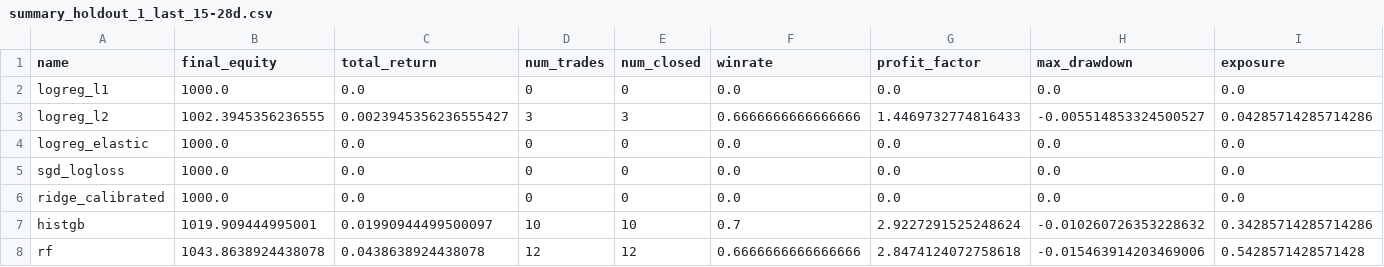
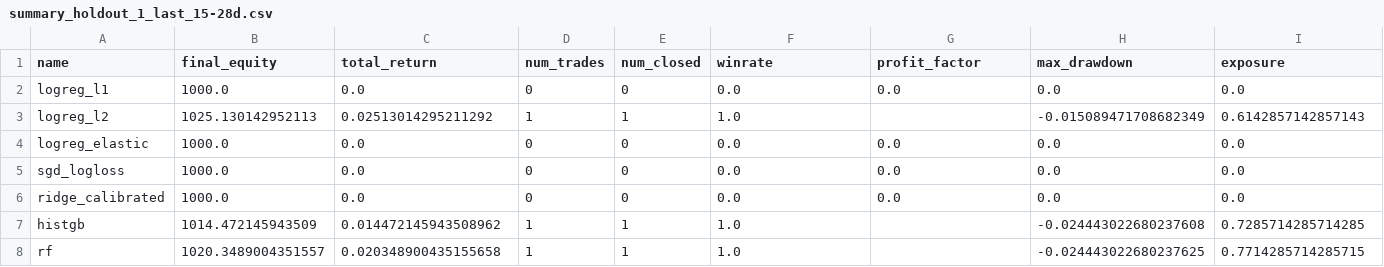
Before and after one commit to alexkolesnikov08/financial-ml, a CSV file: reports/summary_holdout_1_last_15-28d.csv, drawn as a sheet; only a part is shown; the diff covers the shown part only; the diff names each change by its address in the sheet, - before the commit and + after, or states it on an @@ line.

```diff
--- a/reports/summary_holdout_1_last_15-28d.csv
+++ b/reports/summary_holdout_1_last_15-28d.csv
-B3 (final_equity): 1002.3945356236555
+B3 (final_equity): 1025.130142952113
-C3 (total_return): 0.0023945356236555427
+C3 (total_return): 0.02513014295211292
-D3 (num_trades): 3
+D3 (num_trades): 1
-E3 (num_closed): 3
+E3 (num_closed): 1
-F3 (winrate): 0.6666666666666666
+F3 (winrate): 1.0
-G3 (profit_factor): 1.4469732774816433
+G3 (profit_factor): (empty)
-H3 (max_drawdown): -0.005514853324500527
+H3 (max_drawdown): -0.015089471708682349
-I3 (exposure): 0.04285714285714286
+I3 (exposure): 0.6142857142857143
-B7 (final_equity): 1019.909444995001
+B7 (final_equity): 1014.472145943509
-C7 (total_return): 0.01990944499500097
+C7 (total_return): 0.014472145943508962
-D7 (num_trades): 10
+D7 (num_trades): 1
-E7 (num_closed): 10
+E7 (num_closed): 1
-F7 (winrate): 0.7
+F7 (winrate): 1.0
-G7 (profit_factor): 2.9227291525248624
+G7 (profit_factor): (empty)
-H7 (max_drawdown): -0.010260726353228632
+H7 (max_drawdown): -0.024443022680237608
-I7 (exposure): 0.34285714285714286
+I7 (exposure): 0.7285714285714285
-B8 (final_equity): 1043.8638924438078
+B8 (final_equity): 1020.3489004351557
-C8 (total_return): 0.0438638924438078
+C8 (total_return): 0.020348900435155658
-D8 (num_trades): 12
+D8 (num_trades): 1
-E8 (num_closed): 12
+E8 (num_closed): 1
-F8 (winrate): 0.6666666666666666
+F8 (winrate): 1.0
-G8 (profit_factor): 2.8474124072758618
+G8 (profit_factor): (empty)
-H8 (max_drawdown): -0.015463914203469006
+H8 (max_drawdown): -0.024443022680237625
-I8 (exposure): 0.5428571428571428
+I8 (exposure): 0.7714285714285715
```
Also changed, not shown: 166 edited cells elsewhere in this file, reports/aggregate.csv, reports/summary_holdout_0_last_1-14d.csv, 10 other files.
